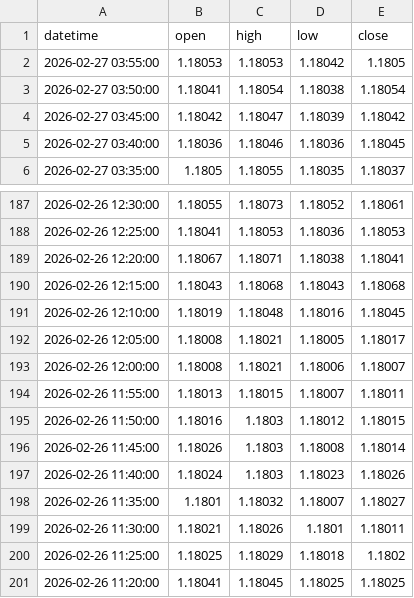
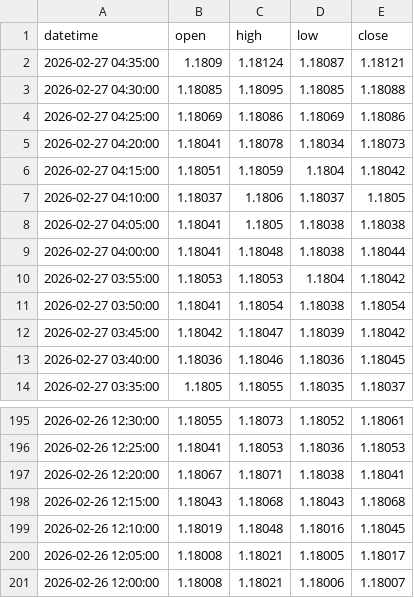
Before and after one commit to meryemmi2000-ui/eurusd-feeds, a CSV file: data/twelvedata.csv, drawn as a sheet; only a part is shown, gaps mark what is left out.

```diff
--- a/data/twelvedata.csv
+++ b/data/twelvedata.csv
@@ -1,3 +1,11 @@
 datetime;open;high;low;close
-2026-02-27 03:55:00;1.18053;1.18053;1.18042;1.1805
+2026-02-27 04:35:00;1.1809;1.18124;1.18087;1.18121
+2026-02-27 04:30:00;1.18085;1.18095;1.18085;1.18088
+2026-02-27 04:25:00;1.18069;1.18086;1.18069;1.18086
+2026-02-27 04:20:00;1.18041;1.18078;1.18034;1.18073
+2026-02-27 04:15:00;1.18051;1.18059;1.1804;1.18042
+2026-02-27 04:10:00;1.18037;1.1806;1.18037;1.1805
+2026-02-27 04:05:00;1.18041;1.1805;1.18038;1.18038
+2026-02-27 04:00:00;1.18041;1.18048;1.18038;1.18044
+2026-02-27 03:55:00;1.18053;1.18053;1.1804;1.18042
 2026-02-27 03:50:00;1.18041;1.18054;1.18038;1.18054
@@ -193,9 +201 @@ datetime;open;high;low;close
 2026-02-26 12:00:00;1.18008;1.18021;1.18006;1.18007
-2026-02-26 11:55:00;1.18013;1.18015;1.18007;1.18011
-2026-02-26 11:50:00;1.18016;1.1803;1.18012;1.18015
-2026-02-26 11:45:00;1.18026;1.1803;1.18008;1.18014
-2026-02-26 11:40:00;1.18024;1.1803;1.18023;1.18026
-2026-02-26 11:35:00;1.1801;1.18032;1.18007;1.18027
-2026-02-26 11:30:00;1.18021;1.18026;1.1801;1.18011
-2026-02-26 11:25:00;1.18025;1.18029;1.18018;1.1802
-2026-02-26 11:20:00;1.18041;1.18045;1.18025;1.18025
```
Also changed, not shown: 1 other file.
